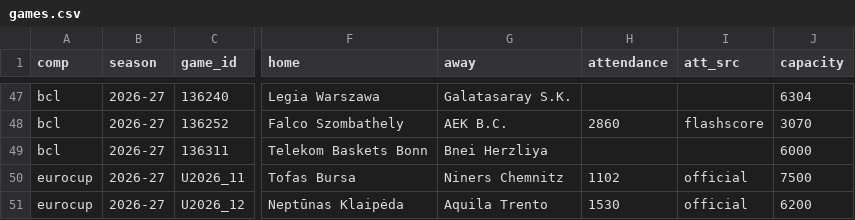
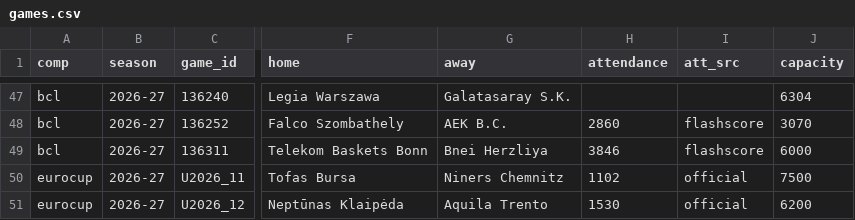
Before and after one commit to Smogikas/EUattendance, a CSV file: data/2026-27/games.csv, drawn as a sheet; only a part is shown, gaps mark what is left out; the diff names each change by its address in the sheet, - before the commit and + after, or states it on an @@ line.

```diff
--- a/data/2026-27/games.csv
+++ b/data/2026-27/games.csv
-H49 (attendance): (empty)
+H49 (attendance): 3846
-I49 (att_src): (empty)
+I49 (att_src): flashscore
```
Also changed, not shown: data/2026-27/season_tables.csv, 2 other files.
